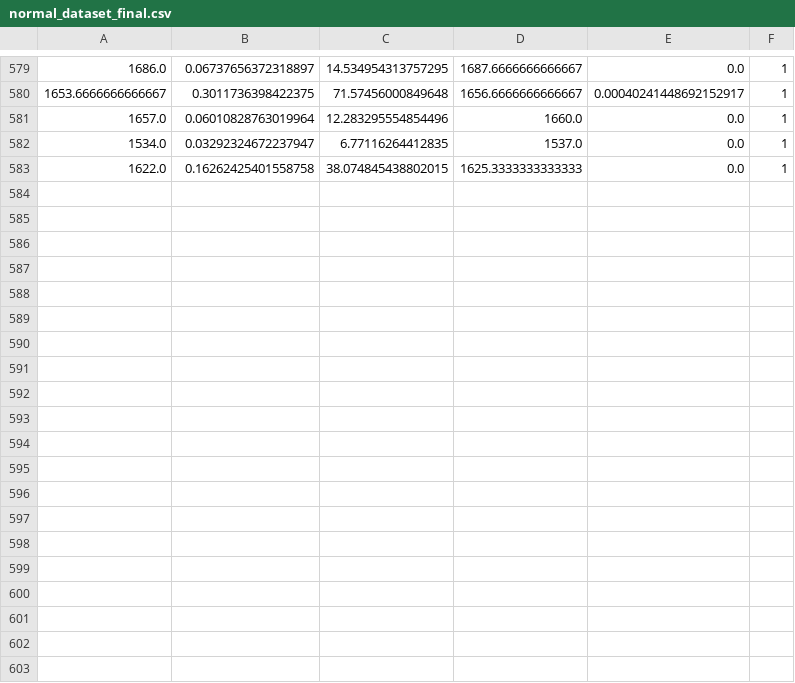
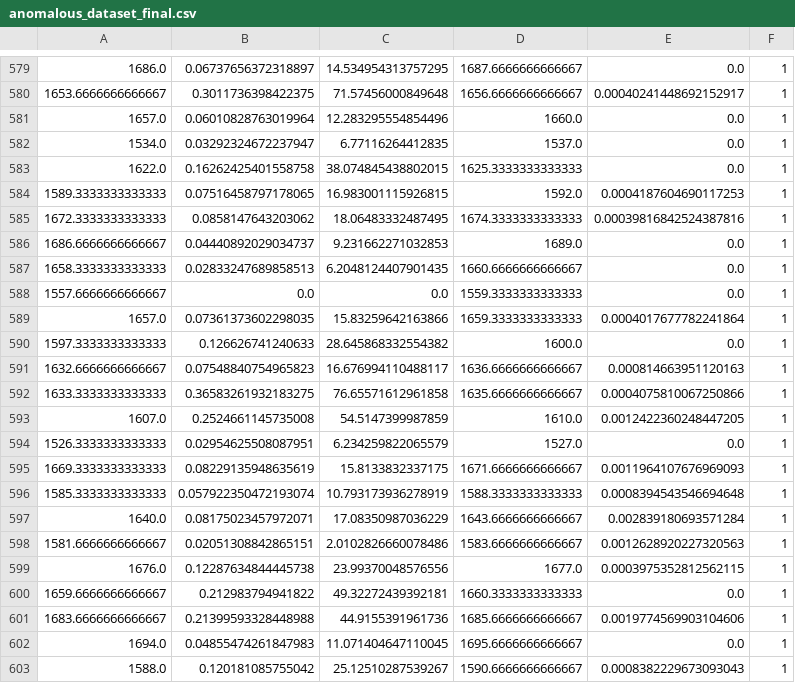
Before and after one commit to w-disaster/svm-ddos-sdn, a CSV file: app/training/anomalous_dataset_final.csv (was app/training/normal_dataset_final.csv), drawn as a sheet; only a part is shown, gaps mark what is left out; the diff covers the shown part only.

```diff
--- a/app/training/normal_dataset_final.csv
+++ b/app/training/anomalous_dataset_final.csv
@@ -583 +583,21 @@
 1622.0,0.16262425401558758,38.074845438802015,1625.3333333333333,0.0,1
+1589.3333333333333,0.07516458797178065,16.983001115926815,1592.0,0.0004187604690117253,1
+1672.3333333333333,0.0858147643203062,18.06483332487495,1674.3333333333333,0.00039816842524387816,1
+1686.6666666666667,0.04440892029034737,9.231662271032853,1689.0,0.0,1
+1658.3333333333333,0.02833247689858513,6.2048124407901435,1660.6666666666667,0.0,1
+1557.6666666666667,0.0,0.0,1559.3333333333333,0.0,1
+1657.0,0.07361373602298035,15.83259642163866,1659.3333333333333,0.0004017677782241864,1
+1597.3333333333333,0.126626741240633,28.645868332554382,1600.0,0.0,1
+1632.6666666666667,0.07548840754965823,16.676994110488117,1636.6666666666667,0.000814663951120163,1
+1633.3333333333333,0.36583261932183275,76.65571612961858,1635.6666666666667,0.0004075810067250866,1
+1607.0,0.2524661145735008,54.5147399987859,1610.0,0.0012422360248447205,1
+1526.3333333333333,0.02954625508087951,6.234259822065579,1527.0,0.0,1
+1669.3333333333333,0.08229135948635619,15.8133832337175,1671.6666666666667,0.0011964107676969093,1
+1585.3333333333333,0.057922350472193074,10.793173936278919,1588.3333333333333,0.0008394543546694648,1
+1640.0,0.08175023457972071,17.08350987036229,1643.6666666666667,0.002839180693571284,1
+1581.6666666666667,0.02051308842865151,2.0102826660078486,1583.6666666666667,0.0012628920227320563,1
+1676.0,0.12287634844445738,23.99370048576556,1677.0,0.0003975352812562115,1
+1659.6666666666667,0.212983794941822,49.32272439392181,1660.3333333333333,0.0,1
+1683.6666666666667,0.21399593328448988,44.9155391961736,1685.6666666666667,0.0019774569903104606,1
+1694.0,0.04855474261847983,11.071404647110045,1695.6666666666667,0.0,1
+1588.0,0.120181085755042,25.12510287539267,1590.6666666666667,0.0008382229673093043,1
```
Also changed, not shown: 13 added rows elsewhere in this file, 14 other files.
